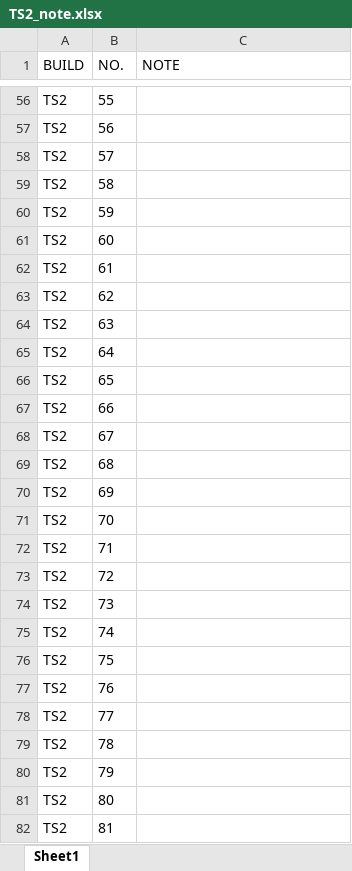
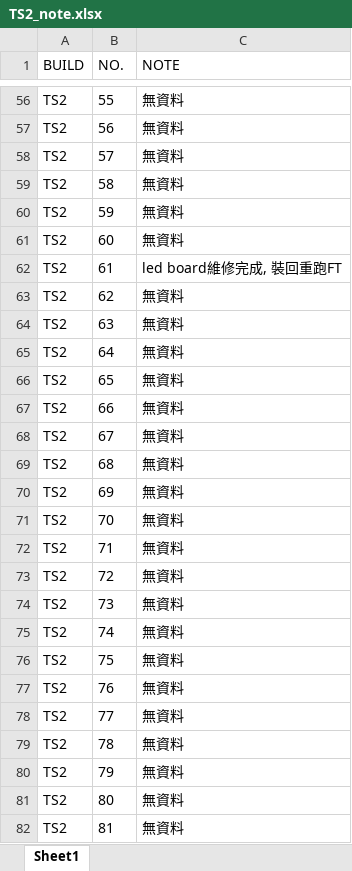
Before and after one commit to Kim-SWRD/Chameleon_test, an Excel workbook: TS2_note.xlsx, sheet Sheet1, drawn as a sheet; only a part is shown, gaps mark what is left out; values as stored, in another font and other column widths than the file's, no borders; the diff covers the shown part only; the diff names each change by its address in the sheet, - before the commit and + after, or states it on an @@ line.

Commit message:
Update TS2#61 Note via Tab3

```diff
--- a/TS2_note.xlsx (sheet Sheet1)
+++ b/TS2_note.xlsx (sheet Sheet1)
-C56:C61 (NOTE): (empty)
+C56:C61 (NOTE): 無資料
-C62 (NOTE): (empty)
+C62 (NOTE): led board維修完成, 裝回重跑FT
-C63:C82 (NOTE): (empty)
+C63:C82 (NOTE): 無資料
```
Also changed, not shown: 72 edited cells elsewhere in this sheet.
